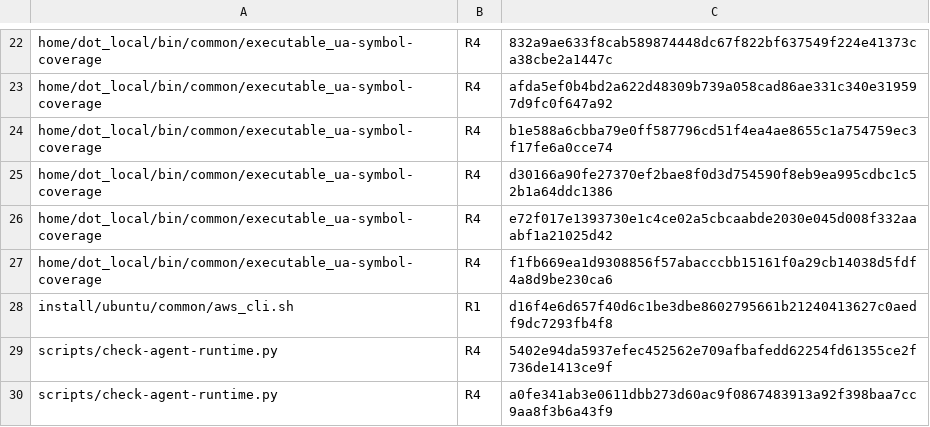
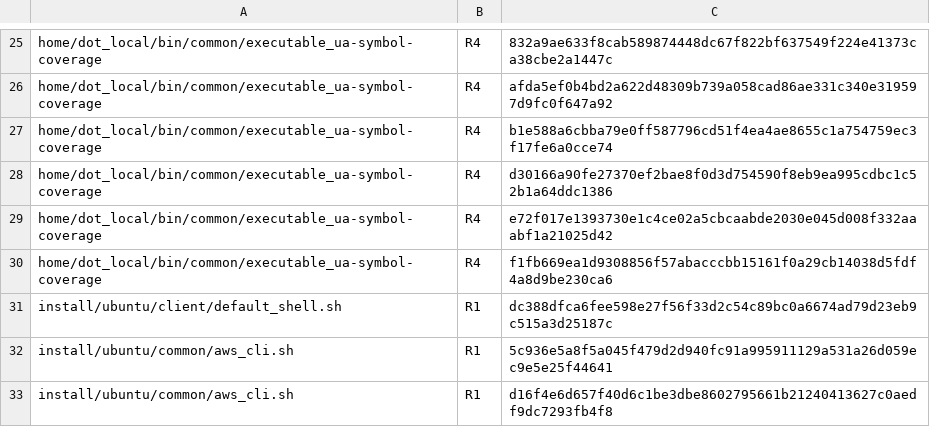
Before and after one commit to mryfmo/dotfiles, a TSV file: scripts/lint-comparisons-baseline.tsv, drawn as a sheet; only a part is shown, gaps mark what is left out; the shorter side is filled out with more unchanged rows; the diff covers the shown part only; the diff names each change by its address in the sheet, - before the commit and + after, or states it on an @@ line.

```diff
--- a/scripts/lint-comparisons-baseline.tsv
+++ b/scripts/lint-comparisons-baseline.tsv
+row 31: install/ubuntu/client/default_shell.sh | R1 | dc388dfca6fee598e27f56f33d2c54c89bc0a6674ad79d23eb9c515a3d25187c
+row 32: install/ubuntu/common/aws_cli.sh | R1 | 5c936e5a8f5a045f479d2d940fc91a995911129a531a26d059ec9e5e25f44641
```
Also changed, not shown: 11 added rows elsewhere in this file, 2 other files.
